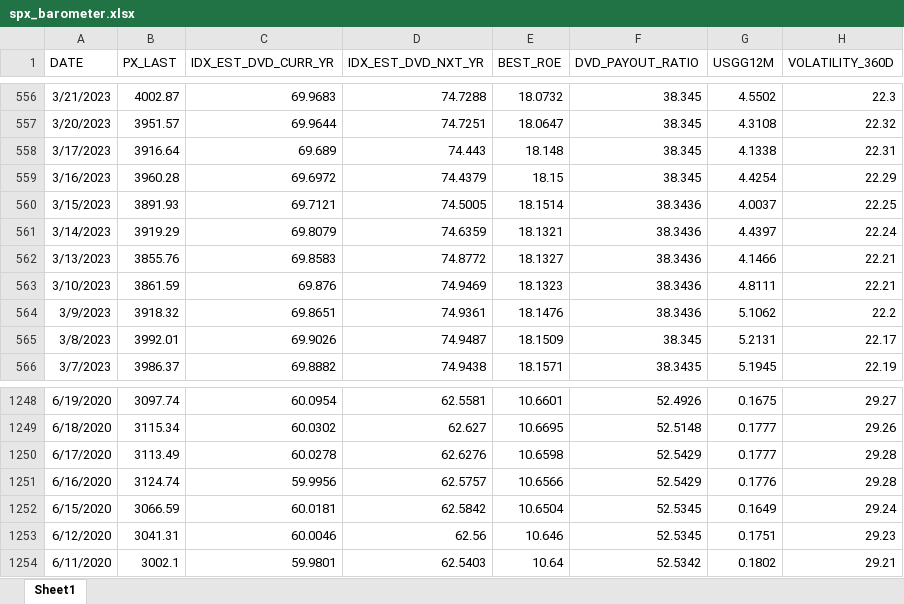
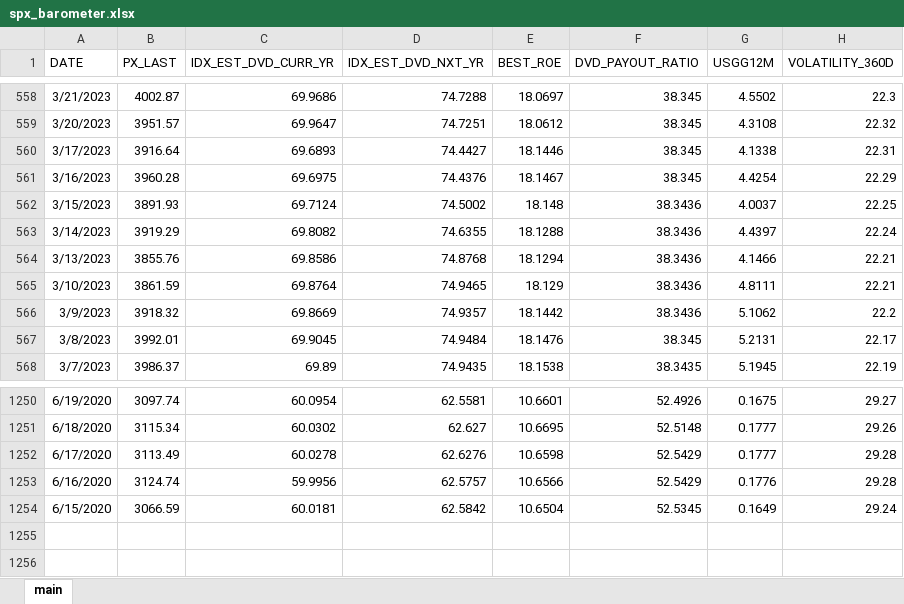
Before and after one commit to gaocapital/investment-dashboard, an Excel workbook: data/spx_barometer.xlsx, sheet main, drawn as a sheet; only a part is shown, gaps mark what is left out; values as stored, in another font and other column widths than the file's, no borders; removed rows and columns are numbered as before the commit, all else as after; the diff covers the shown part only; the diff names each change by its address in the sheet, - before the commit and + after, or states it on an @@ line.

```diff
--- a/data/spx_barometer.xlsx (sheet main)
+++ b/data/spx_barometer.xlsx (sheet main)
-sheet tab: Sheet1
+sheet tab: main
-C558 (IDX_EST_DVD_CURR_YR): 69.9683
+C558 (IDX_EST_DVD_CURR_YR): 69.9686
-E558 (BEST_ROE): 18.0732
+E558 (BEST_ROE): 18.0697
-C559 (IDX_EST_DVD_CURR_YR): 69.9644
+C559 (IDX_EST_DVD_CURR_YR): 69.9647
-E559 (BEST_ROE): 18.0647
+E559 (BEST_ROE): 18.0612
-C560 (IDX_EST_DVD_CURR_YR): 69.689
+C560 (IDX_EST_DVD_CURR_YR): 69.6893
-D560 (IDX_EST_DVD_NXT_YR): 74.443
+D560 (IDX_EST_DVD_NXT_YR): 74.4427
-E560 (BEST_ROE): 18.148
+E560 (BEST_ROE): 18.1446
-C561 (IDX_EST_DVD_CURR_YR): 69.6972
+C561 (IDX_EST_DVD_CURR_YR): 69.6975
-D561 (IDX_EST_DVD_NXT_YR): 74.4379
+D561 (IDX_EST_DVD_NXT_YR): 74.4376
-E561 (BEST_ROE): 18.15
+E561 (BEST_ROE): 18.1467
-C562 (IDX_EST_DVD_CURR_YR): 69.7121
+C562 (IDX_EST_DVD_CURR_YR): 69.7124
-D562 (IDX_EST_DVD_NXT_YR): 74.5005
+D562 (IDX_EST_DVD_NXT_YR): 74.5002
-E562 (BEST_ROE): 18.1514
+E562 (BEST_ROE): 18.148
-C563 (IDX_EST_DVD_CURR_YR): 69.8079
+C563 (IDX_EST_DVD_CURR_YR): 69.8082
-D563 (IDX_EST_DVD_NXT_YR): 74.6359
+D563 (IDX_EST_DVD_NXT_YR): 74.6355
-E563 (BEST_ROE): 18.1321
+E563 (BEST_ROE): 18.1288
-C564 (IDX_EST_DVD_CURR_YR): 69.8583
+C564 (IDX_EST_DVD_CURR_YR): 69.8586
-D564 (IDX_EST_DVD_NXT_YR): 74.8772
+D564 (IDX_EST_DVD_NXT_YR): 74.8768
-E564 (BEST_ROE): 18.1327
+E564 (BEST_ROE): 18.1294
-C565 (IDX_EST_DVD_CURR_YR): 69.876
+C565 (IDX_EST_DVD_CURR_YR): 69.8764
-D565 (IDX_EST_DVD_NXT_YR): 74.9469
+D565 (IDX_EST_DVD_NXT_YR): 74.9465
-E565 (BEST_ROE): 18.1323
+E565 (BEST_ROE): 18.129
-C566 (IDX_EST_DVD_CURR_YR): 69.8651
+C566 (IDX_EST_DVD_CURR_YR): 69.8669
-D566 (IDX_EST_DVD_NXT_YR): 74.9361
+D566 (IDX_EST_DVD_NXT_YR): 74.9357
-E566 (BEST_ROE): 18.1476
+E566 (BEST_ROE): 18.1442
-C567 (IDX_EST_DVD_CURR_YR): 69.9026
+C567 (IDX_EST_DVD_CURR_YR): 69.9045
-D567 (IDX_EST_DVD_NXT_YR): 74.9487
+D567 (IDX_EST_DVD_NXT_YR): 74.9484
-E567 (BEST_ROE): 18.1509
+E567 (BEST_ROE): 18.1476
-C568 (IDX_EST_DVD_CURR_YR): 69.8882
+C568 (IDX_EST_DVD_CURR_YR): 69.89
-D568 (IDX_EST_DVD_NXT_YR): 74.9438
+D568 (IDX_EST_DVD_NXT_YR): 74.9435
-E568 (BEST_ROE): 18.1571
+E568 (BEST_ROE): 18.1538
-row 1253: 6/12/2020 | 3041.31 | 60.0046 | 62.56 | 10.646 | 52.5345 | 0.1751 | 29.23
-row 1254: 6/11/2020 | 3002.1 | 59.9801 | 62.5403 | 10.64 | 52.5342 | 0.1802 | 29.21
```
Also changed, not shown: 2 added rows and 1455 edited cells elsewhere in this sheet, formulas that keep their value, 17 other files.
